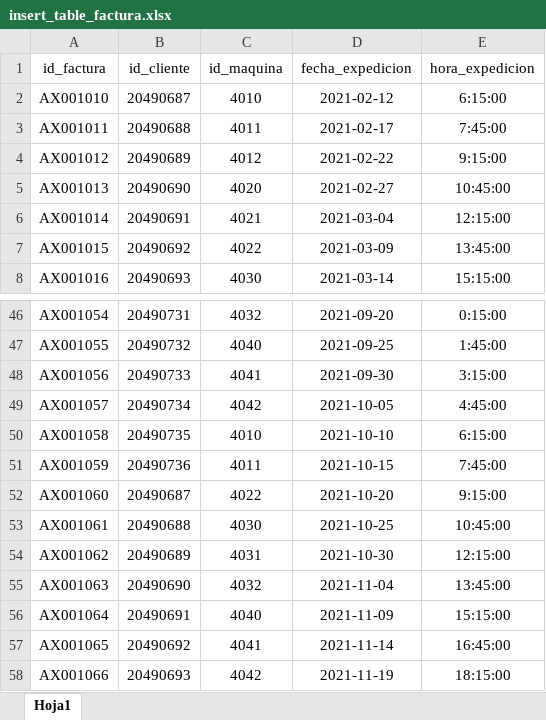
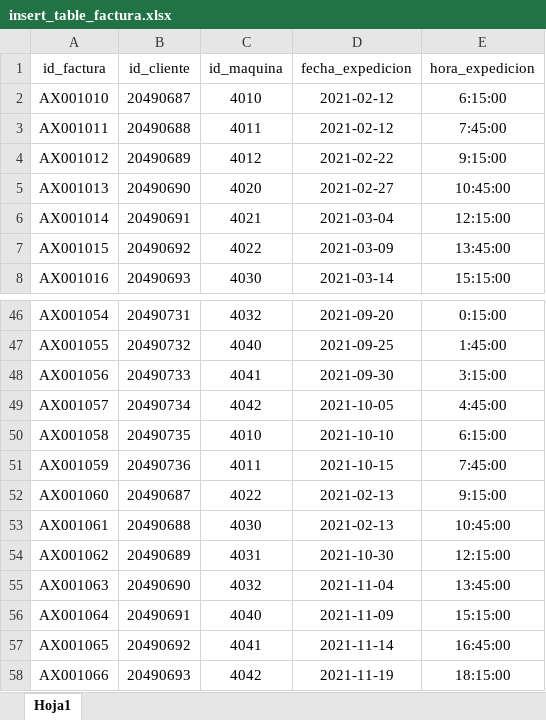
Before and after one commit to LuisRodrigoBarbaNavarro/studious-giggle-database, an Excel workbook: insert_table_factura.xlsx, sheet Hoja1, drawn as a sheet; only a part is shown, gaps mark what is left out; values as stored, in another font and other column widths than the file's, no borders; the diff names each change by its address in the sheet, - before the commit and + after, or states it on an @@ line.

```diff
--- a/insert_table_factura.xlsx (sheet Hoja1)
+++ b/insert_table_factura.xlsx (sheet Hoja1)
-D3 (fecha_expedicion): 2021-02-17
+D3 (fecha_expedicion): 2021-02-12
-D52 (fecha_expedicion): 2021-10-20
+D52 (fecha_expedicion): 2021-02-13
-D53 (fecha_expedicion): 2021-10-25
+D53 (fecha_expedicion): 2021-02-13
```
Also changed, not shown: 1 other file.
